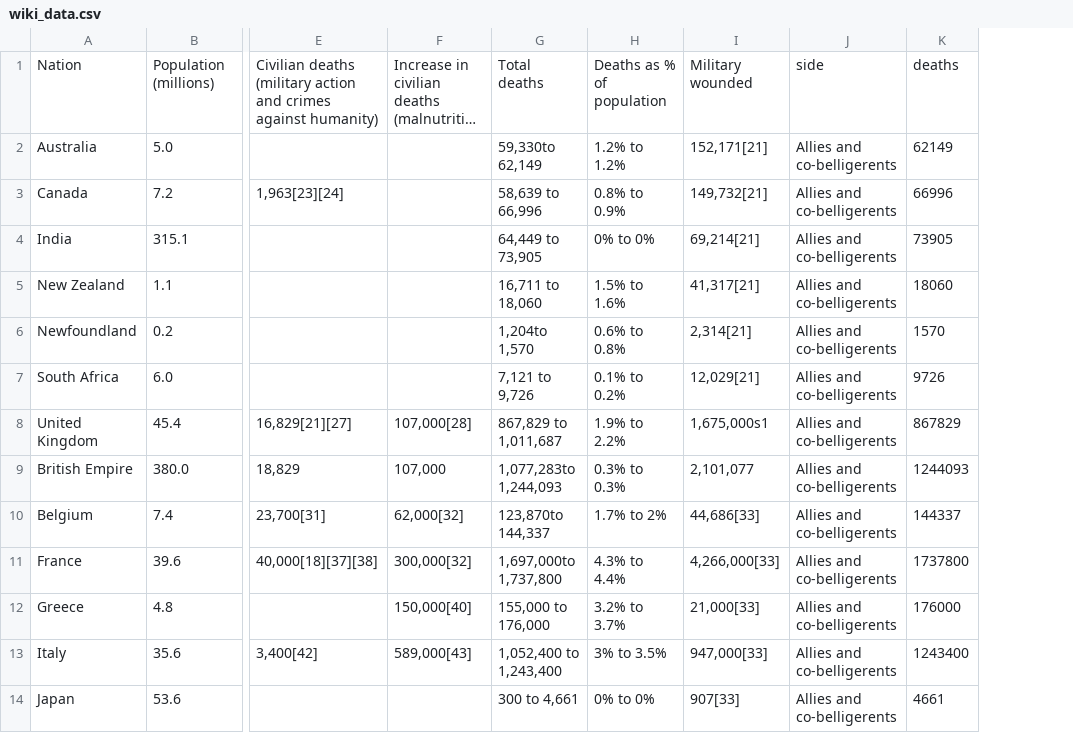
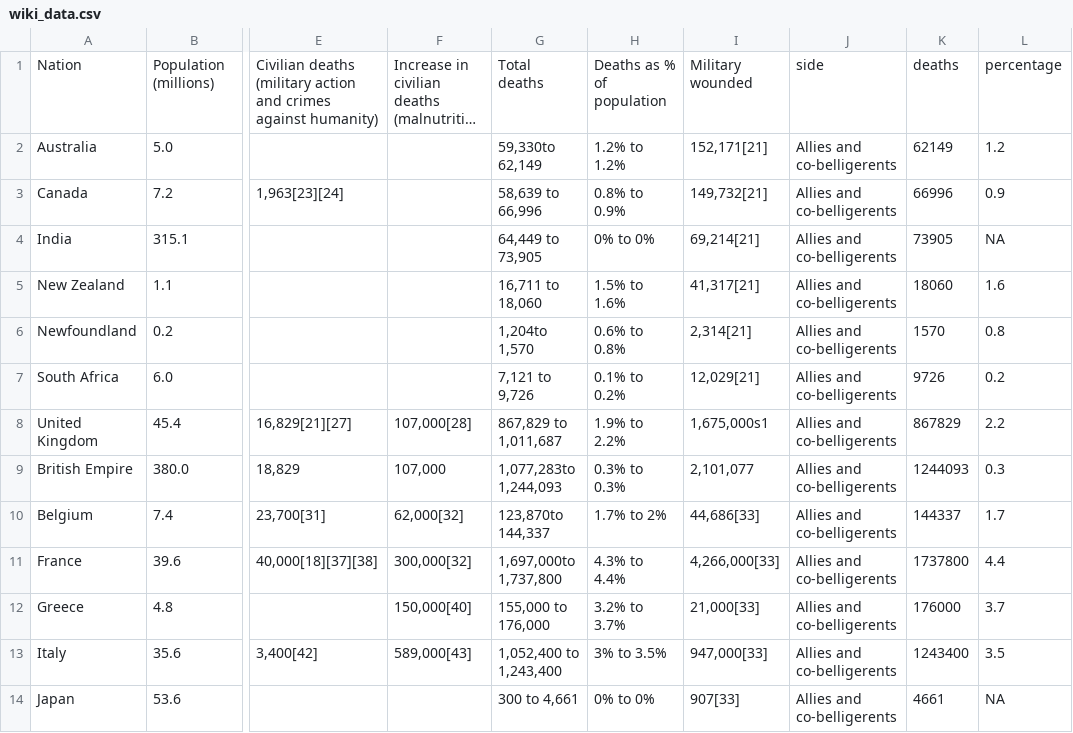
Before and after one commit to Cdk29/WWI_VieweR, a CSV file: wiki_data.csv, drawn as a sheet; only a part is shown, gaps mark what is left out; long unchanged cells end in …; the diff names each change by its address in the sheet, - before the commit and + after, or states it on an @@ line.

Commit message:
Statistics tab, dataset for this tab.

```diff
--- a/wiki_data.csv
+++ b/wiki_data.csv
+column L, rows 1-14: percentage | 1.2 | 0.9 | NA | 1.6 | 0.8 | 0.2 | 2.2 | 0.3 | 1.7 | 4.4 | 3.7 | 3.5 | NA
```
Also changed, not shown: 3 other files.
